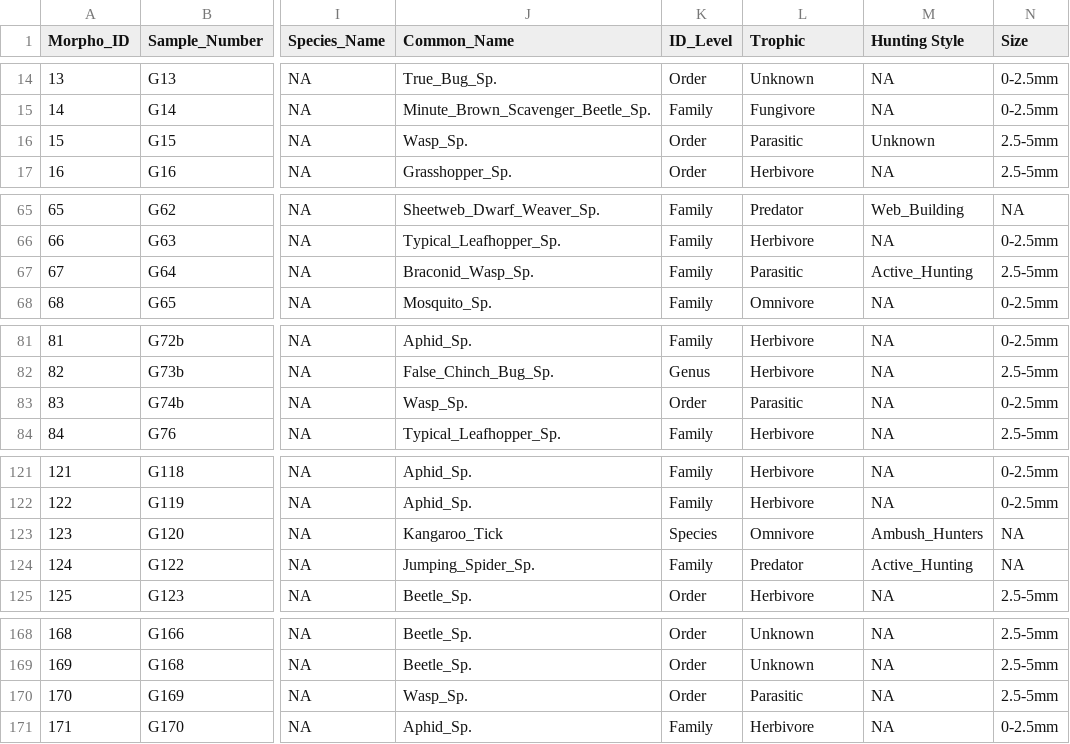
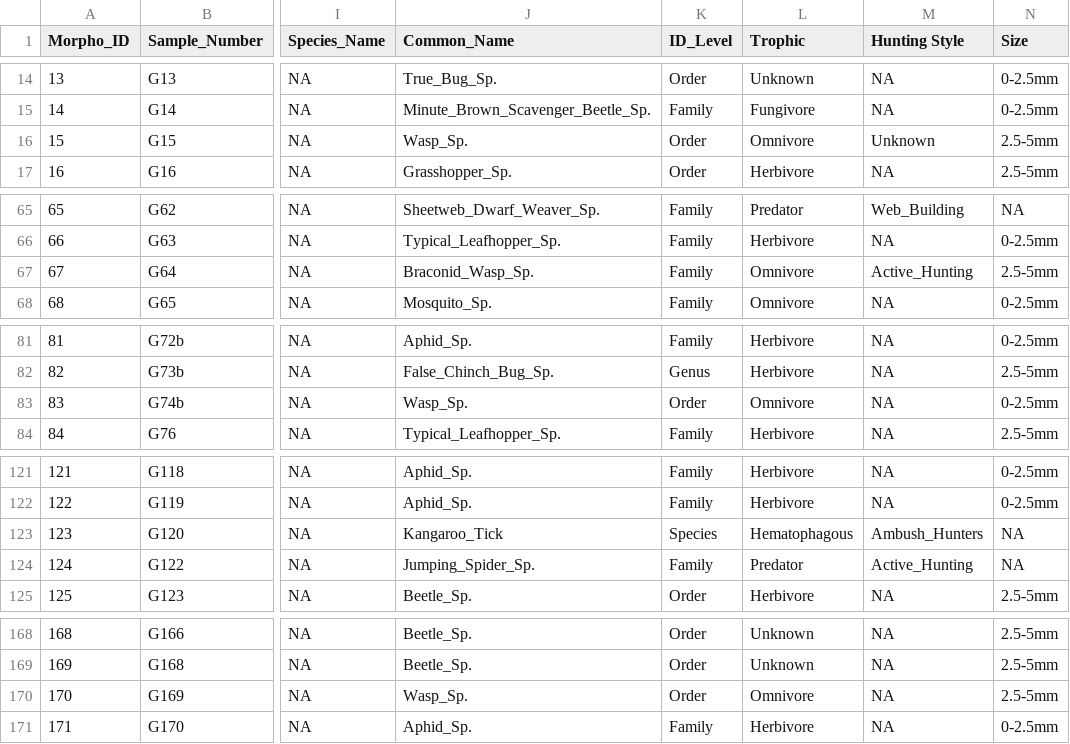
Before and after one commit to RRBird/Invert_Grasslands_Diversity, a CSV file: 00. Data/Morpho.csv, drawn as a sheet; only a part is shown, gaps mark what is left out; the diff covers the shown part only; the diff names each change by its address in the sheet, - before the commit and + after, or states it on an @@ line.

```diff
--- a/00. Data/Morpho.csv
+++ b/00. Data/Morpho.csv
-L16 (Trophic): Parasitic
+L16 (Trophic): Omnivore
-L67 (Trophic): Parasitic
+L67 (Trophic): Omnivore
-L83 (Trophic): Parasitic
+L83 (Trophic): Omnivore
-L123 (Trophic): Omnivore
+L123 (Trophic): Hematophagous
-L170 (Trophic): Parasitic
+L170 (Trophic): Omnivore
```
Also changed, not shown: 12 edited cells elsewhere in this file, 10 other files.
